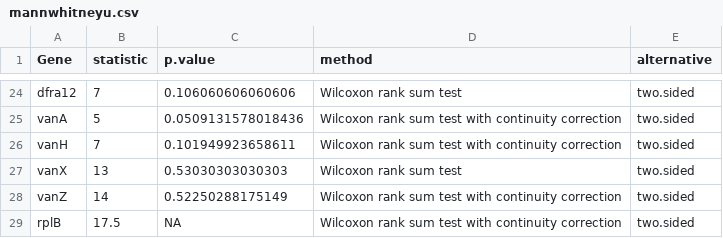
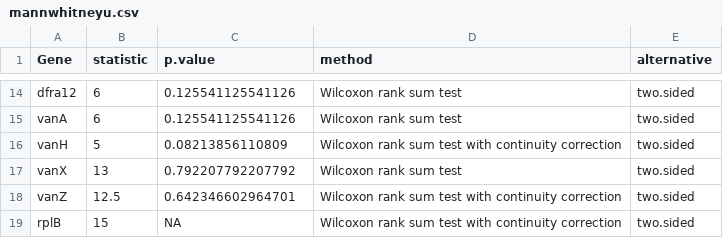
Before and after one commit to ShadeLab/PAPER_Dunivin_FEMSMicroEcol_2018, a CSV file: diversity_analysis/output/mannwhitneyu.csv, drawn as a sheet; only a part is shown, gaps mark what is left out; addresses are those after the commit; the diff covers the shown part only; the diff names each change by its address in the sheet, - before the commit and + after, or states it on an @@ line.

```diff
--- a/diversity_analysis/output/mannwhitneyu.csv
+++ b/diversity_analysis/output/mannwhitneyu.csv
-B14 (statistic): 7
+B14 (statistic): 6
-C14 (p.value): 0.106060606060606
+C14 (p.value): 0.125541125541126
-B15 (statistic): 5
+B15 (statistic): 6
-C15 (p.value): 0.0509131578018436
+C15 (p.value): 0.125541125541126
-D15 (method): Wilcoxon rank sum test with continuity correction
+D15 (method): Wilcoxon rank sum test
-B16 (statistic): 7
+B16 (statistic): 5
-C16 (p.value): 0.101949923658611
+C16 (p.value): 0.08213856110809
-C17 (p.value): 0.53030303030303
+C17 (p.value): 0.792207792207792
-B18 (statistic): 14
+B18 (statistic): 12.5
-C18 (p.value): 0.52250288175149
+C18 (p.value): 0.642346602964701
-B19 (statistic): 17.5
+B19 (statistic): 15
```
Also changed, not shown: 10 removed rows and 23 edited cells elsewhere in this file, diversity_analysis/output/gene.correlations.csv, diversity_analysis/output/geochem.correlations.csv, 24 other files.
